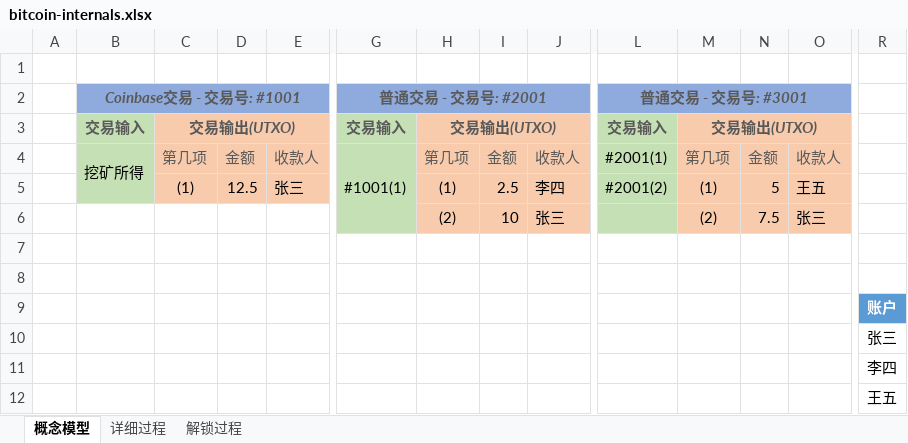
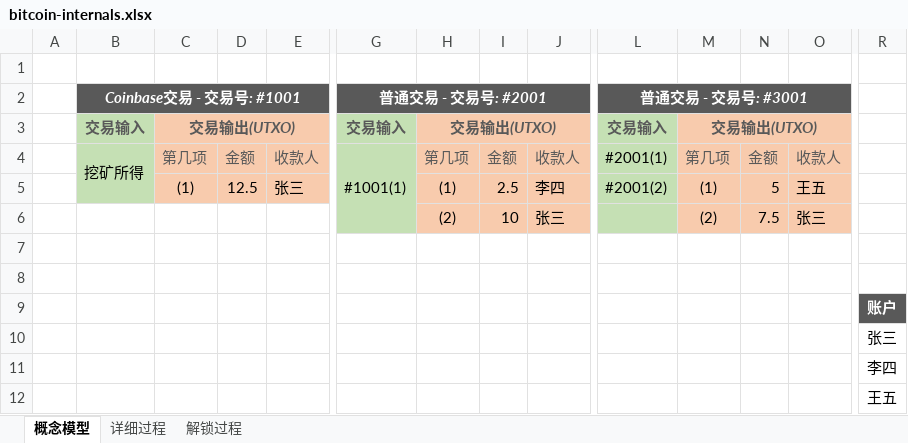
Before and after one commit to Richie-Leo/ydres, an Excel workbook: img/10/199/1001-bitcoin-internals/bitcoin-internals.xlsx, sheet 概念模型, drawn as a sheet; only a part is shown, gaps mark what is left out; values as stored, in another font and other column widths than the file's, no borders; charts and pictures not drawn; the diff covers the shown part only; the diff names each change by its address in the sheet, - before the commit and + after, or states it on an @@ line.

```diff
--- a/img/10/199/1001-bitcoin-internals/bitcoin-internals.xlsx (sheet 概念模型)
+++ b/img/10/199/1001-bitcoin-internals/bitcoin-internals.xlsx (sheet 概念模型)
-B2:E2 fill: #8FAADC
+B2:E2 fill: #595959
-B2 text colour: #595959
+B2 text colour: #FFFFFF
-G2:J2 fill: #8FAADC
+G2:J2 fill: #595959
-G2 text colour: #595959
+G2 text colour: #FFFFFF
-L2:O2 fill: #8FAADC
+L2:O2 fill: #595959
-L2 text colour: #595959
+L2 text colour: #FFFFFF
-R9 fill: #5B9BD5
+R9 fill: #595959
```
Also changed, not shown: cell formats elsewhere in this sheet, sheet 详细过程, charts or pictures, 3 other files.
